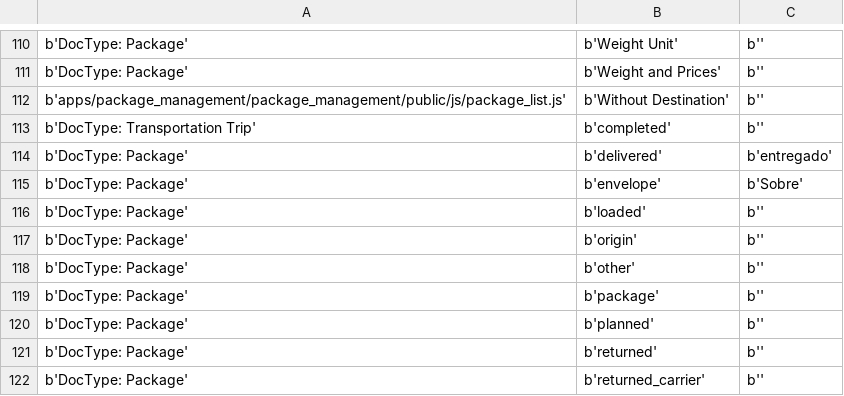
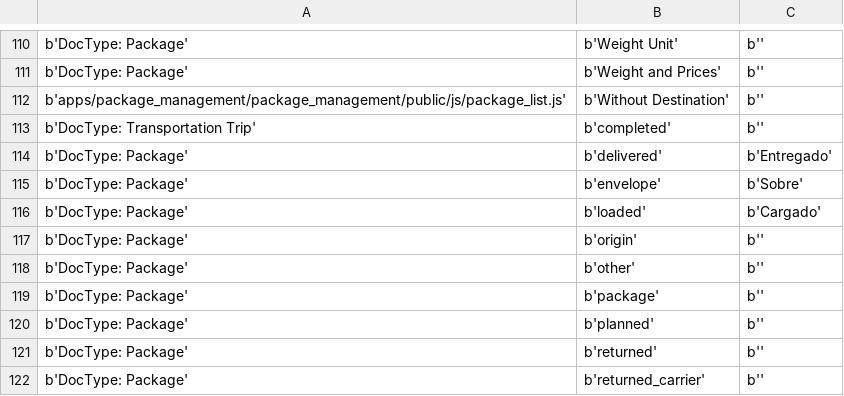
Before and after one commit to muniter/package_management, a CSV file: package_management/translations/es-CO.csv, drawn as a sheet; only a part is shown, gaps mark what is left out.

Commit message:
feat: Added translations

```diff
--- a/package_management/translations/es-CO.csv
+++ b/package_management/translations/es-CO.csv
@@ -113,5 +113,5 @@ b'apps/package_management/package_management/public/js/package_list.js',b'Withou
 b'DocType: Transportation Trip',b'completed',b''
-b'DocType: Package',b'delivered',b'entregado'
+b'DocType: Package',b'delivered',b'Entregado'
 b'DocType: Package',b'envelope',b'Sobre'
-b'DocType: Package',b'loaded',b''
+b'DocType: Package',b'loaded',b'Cargado'
 b'DocType: Package',b'origin',b''
```
Also changed, not shown: 1 other file.
